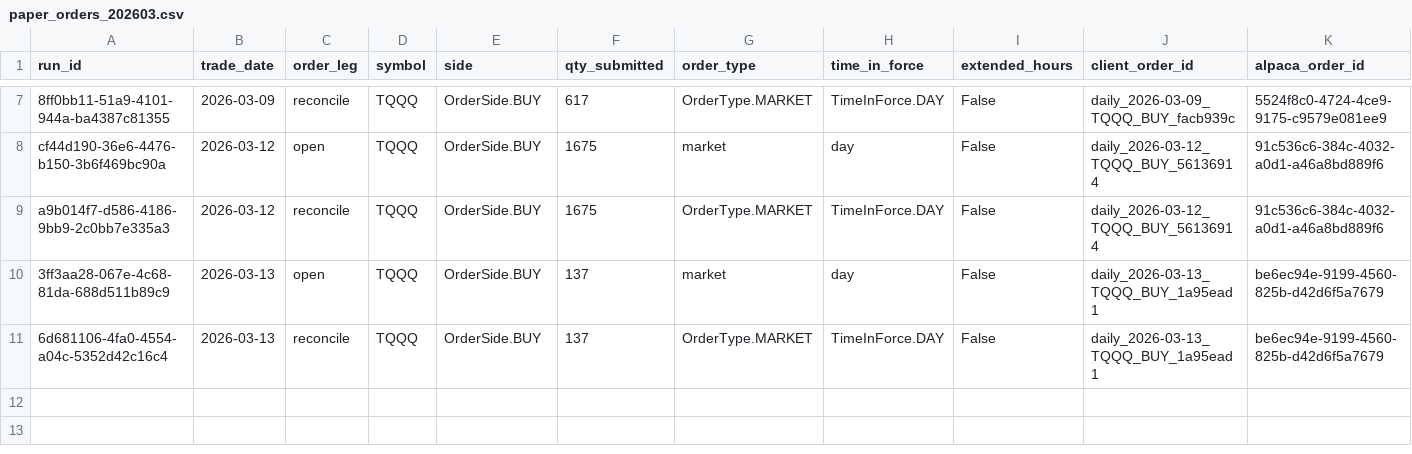
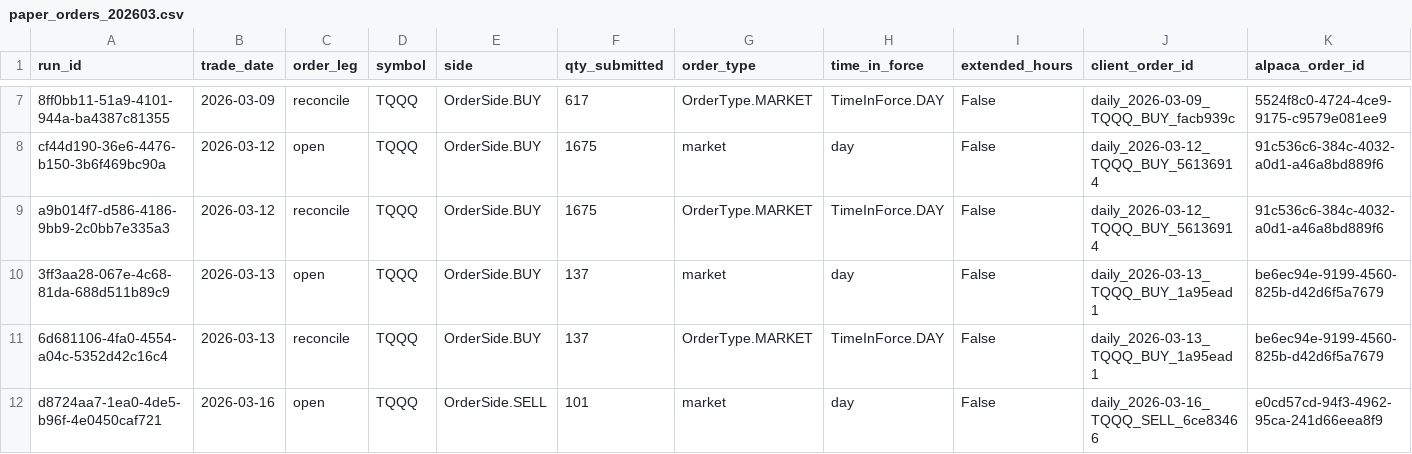
Before and after one commit to precisionhireconsultants/trading-vol-target-annual-0.40, a CSV file: logs/paper/orders/paper_orders_202603.csv, drawn as a sheet; only a part is shown, gaps mark what is left out; rows hold the shown columns only; the diff names each change by its address in the sheet, - before the commit and + after, or states it on an @@ line.

```diff
--- a/logs/paper/orders/paper_orders_202603.csv
+++ b/logs/paper/orders/paper_orders_202603.csv
+row 12: d8724aa7-1ea0-4de5-b96f-4e0450caf721 | 2026-03-16 | open | TQQQ | OrderSide.SELL | 101 | market | day | False | daily_2026-03-16_TQQQ_SELL_6ce83466 | e0cd57cd-94f3-4962-95ca-241d66eea8f9
```
Also changed, not shown: logs/paper/runs/paper_runs_202603.csv.
